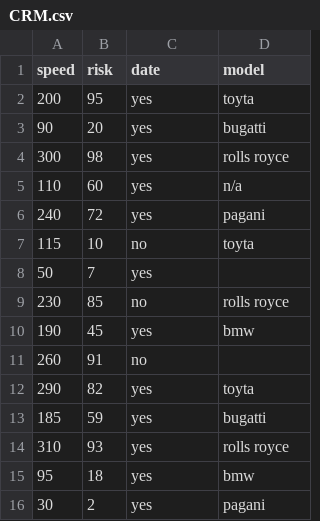
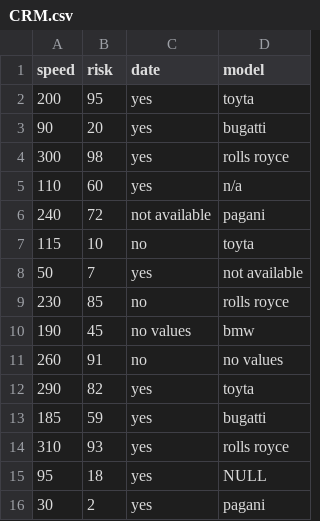
Before and after one commit to shohidulpolash/Python-Pandas, a CSV file: CRM.csv, drawn as a sheet.

```diff
--- a/CRM.csv
+++ b/CRM.csv
@@ -5,8 +5,8 @@ speed,risk,date,model
 110,60,yes,n/a
-240,72,yes,pagani
+240,72,not available,pagani
 115,10,no,toyta
-50,7,yes,
+50,7,yes,not available
 230,85,no,rolls royce
-190,45,yes,bmw
-260,91,no,
+190,45,no values,bmw
+260,91,no,no values
 290,82,yes,toyta
@@ -14,3 +14,3 @@ speed,risk,date,model
 310,93,yes,rolls royce
-95,18,yes,bmw
+95,18,yes,NULL
 30,2,yes,pagani
```
Also changed, not shown: 1 other file.
